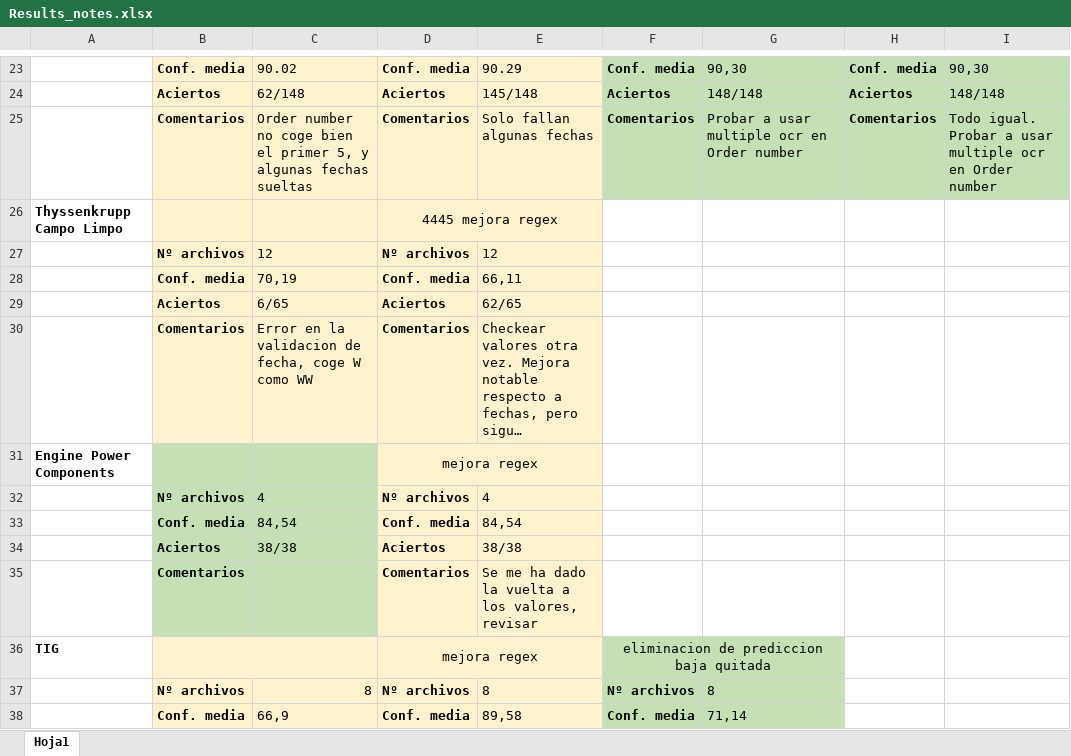
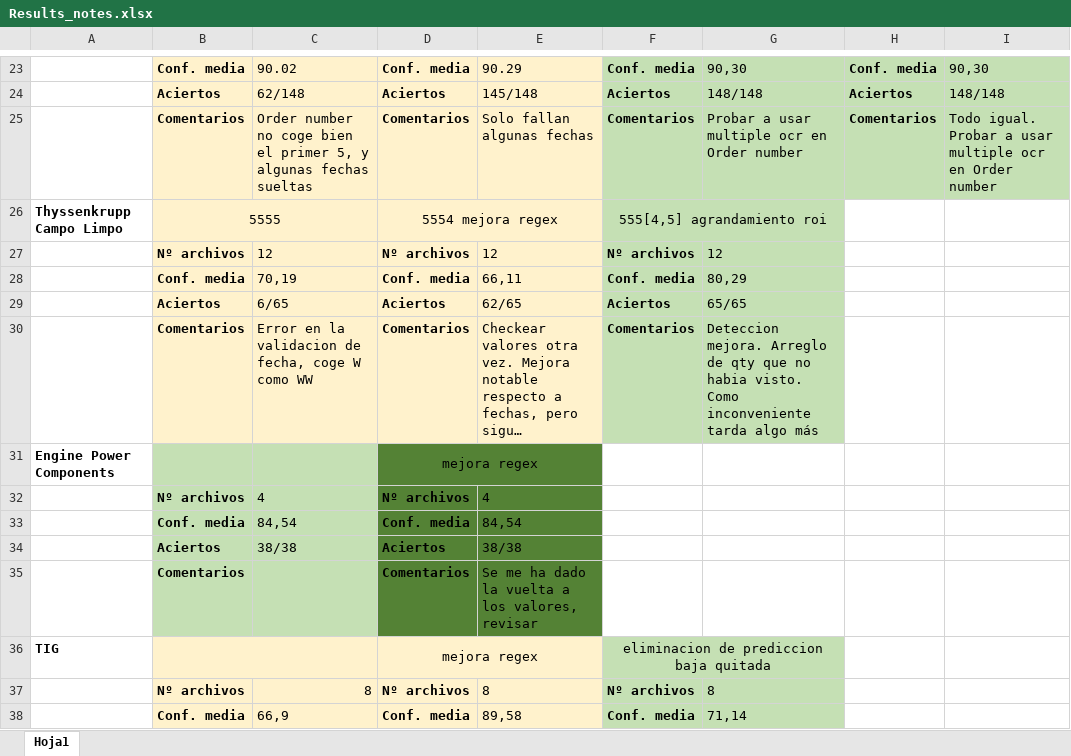
Before and after one commit to LobatoJaime/Bot-Creacion-de-Pedidos, an Excel workbook: AI_Engine/Info/Results_notes.xlsx, sheet Hoja1, drawn as a sheet; only a part is shown, gaps mark what is left out; long unchanged cells end in …; values as stored, in another font and other column widths than the file's, no borders; the diff covers the shown part only; the diff names each change by its address in the sheet, - before the commit and + after, or states it on an @@ line.

Commit message:
Mejorado proveedor 70018938, formateo codigo

```diff
--- a/AI_Engine/Info/Results_notes.xlsx (sheet Hoja1)
+++ b/AI_Engine/Info/Results_notes.xlsx (sheet Hoja1)
-B26: (empty)
+B26: 5555
+B26:C26 merged
-D26: 4445 mejora regex
+D26: 5554 mejora regex
-F26: (empty)
+F26: 555[4,5] agrandamiento roi
-F26:G30 fill: none
+F26:G30 fill: #C5E0B4
+F26:G26 merged
-F27: (empty)
+F27: Nº archivos
-G27: (empty)
+G27: 12
-F28: (empty)
+F28: Conf. media
-G28: (empty)
+G28: 80,29
-F29: (empty)
+F29: Aciertos
-G29: (empty)
+G29: 65/65
-F30: (empty)
+F30: Comentarios
-G30: (empty)
+G30: Deteccion mejora. Arreglo de qty que no habia visto. Como inconveniente tarda algo más
-D31:E35 fill: #FFF2CC
+D31:E35 fill: #548235
```
Also changed, not shown: 1 added row, 1 removed row, 14 edited cells, cell formats and merged cells elsewhere in this sheet, AI_Engine/Resultados/Resultados buenos/dataFrame - 70018938.xlsx, 4 other files.
